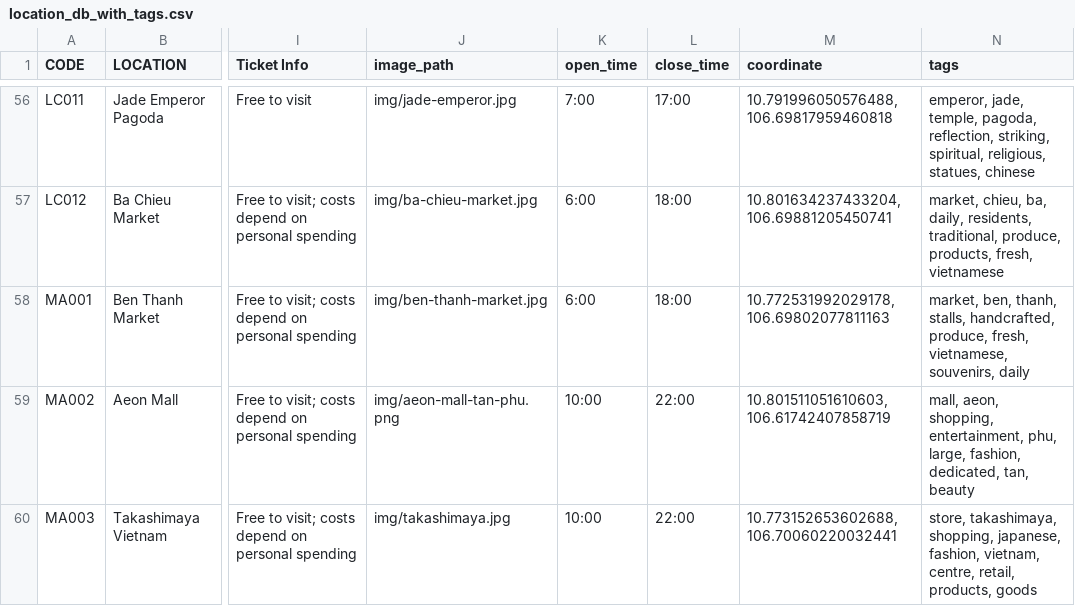
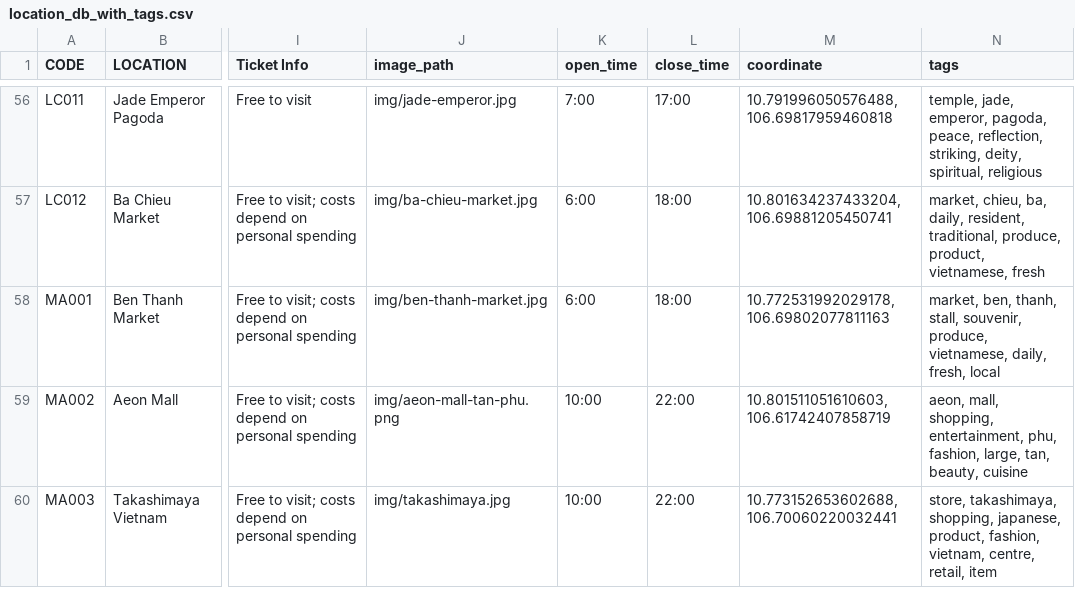
Before and after one commit to howardVoxcan/Tourist_Guide, a CSV file: location_db_with_tags.csv, drawn as a sheet; only a part is shown, gaps mark what is left out; the diff covers the shown part only; the diff names each change by its address in the sheet, - before the commit and + after, or states it on an @@ line.

```diff
--- a/location_db_with_tags.csv
+++ b/location_db_with_tags.csv
-N56 (tags): emperor, jade, temple, pagoda, reflection, striking, spiritual, religious, statues, chinese
+N56 (tags): temple, jade, emperor, pagoda, peace, reflection, striking, deity, spiritual, religious
-N57 (tags): …ba, daily, residents, traditional, produce, products, fresh, vietnamese
+N57 (tags): …ba, daily, resident, traditional, produce, product, vietnamese, fresh
-N58 (tags): …ben, thanh, stalls, handcrafted, produce, fresh, vietnamese, souvenirs, daily
+N58 (tags): …ben, thanh, stall, souvenir, produce, vietnamese, daily, fresh, local
-N59 (tags): mall, aeon, shopping, entertainment, phu, large, fashion, dedicated, tan, beauty
+N59 (tags): aeon, mall, shopping, entertainment, phu, fashion, large, tan, beauty, cuisine
-N60 (tags): …shopping, japanese, fashion, vietnam, centre, retail, products, goods
+N60 (tags): …shopping, japanese, product, fashion, vietnam, centre, retail, item
```
Also changed, not shown: 68 edited cells elsewhere in this file, 4 other files.
